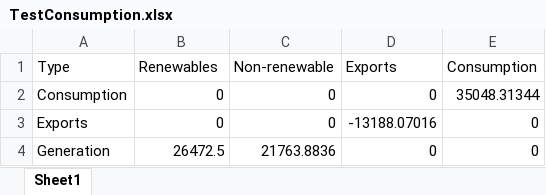
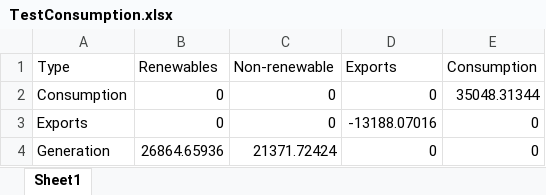
Before and after one commit to ischerr/Scottish-Energy-Statistics-Hub, an Excel workbook: Processed Data/TestConsumption.xlsx, sheet Sheet1, drawn as a sheet; values as stored, in another font and other column widths than the file's, no borders; the diff names each change by its address in the sheet, - before the commit and + after, or states it on an @@ line.

Commit message:
GrossConsumption

```diff
--- a/Processed Data/TestConsumption.xlsx (sheet Sheet1)
+++ b/Processed Data/TestConsumption.xlsx (sheet Sheet1)
-B4 (Renewables): 26472.5
+B4 (Renewables): 26864.65936
-C4 (Non-renewable): 21763.8836
+C4 (Non-renewable): 21371.72424
```
Also changed, not shown: 1 other file.
